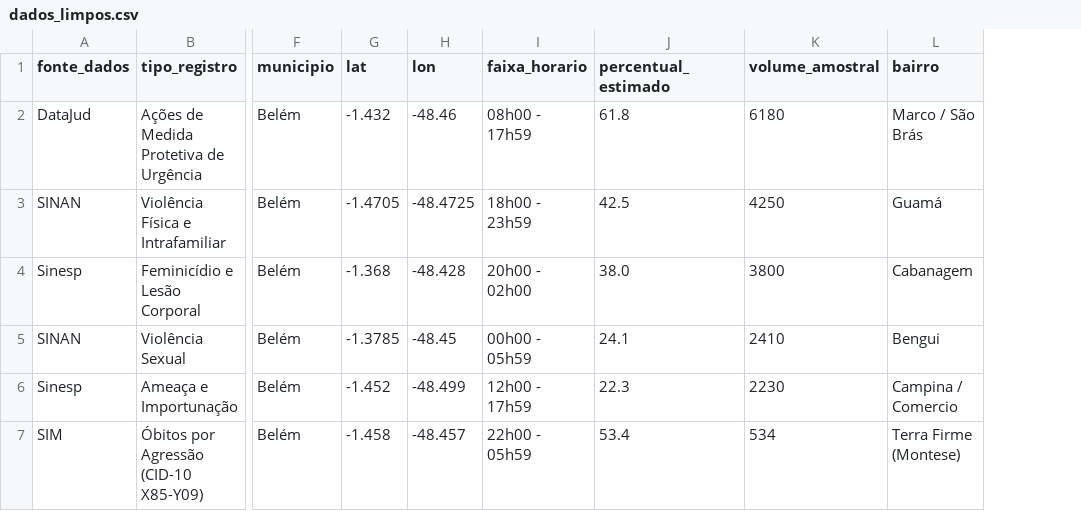
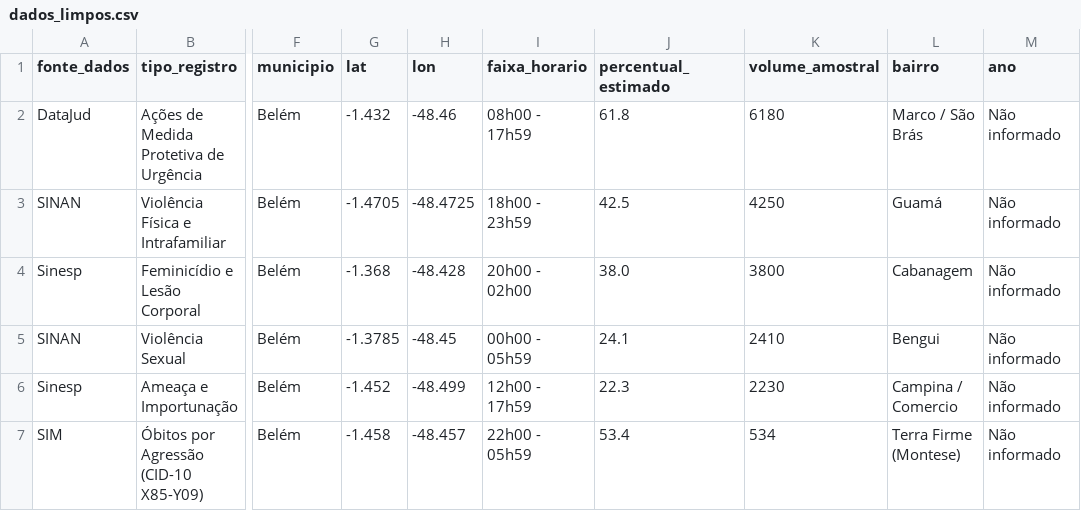
Before and after one commit to LucasBr130/Projeto-mapeamento-de-dados, a CSV file: data/processed/dados_limpos.csv, drawn as a sheet; only a part is shown, gaps mark what is left out; the diff names each change by its address in the sheet, - before the commit and + after, or states it on an @@ line.

```diff
--- a/data/processed/dados_limpos.csv
+++ b/data/processed/dados_limpos.csv
+column M (ano), rows 2-7: all Não informado
```
Also changed, not shown: 3 other files.
